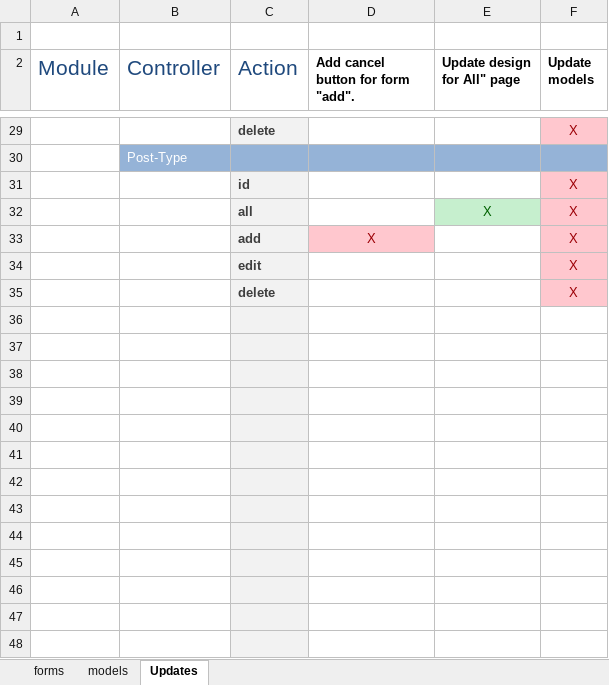
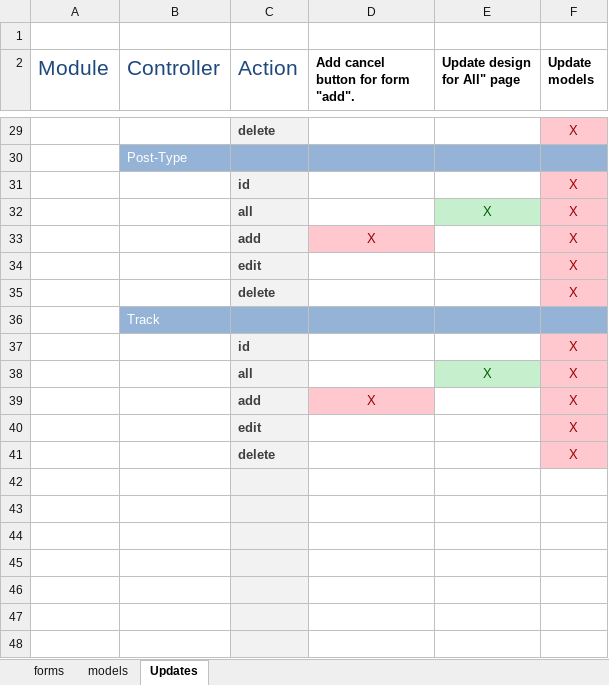
Before and after one commit to darkdiesel/online-racing-zf1, an Excel workbook: docs/update.xlsx, sheet Updates, drawn as a sheet; only a part is shown, gaps mark what is left out; values as stored, in another font and other column widths than the file's, no borders; the diff names each change by its address in the sheet, - before the commit and + after, or states it on an @@ line.

Commit message:
Move trac controller to admin module. Update styles for all action for Users, Role, Track controllers.

```diff
--- a/docs/update.xlsx (sheet Updates)
+++ b/docs/update.xlsx (sheet Updates)
-B36 (Controller): (empty)
+B36 (Controller): Track
-B36 fill: none
+B36 fill: #95B3D7
-C36 fill: #F2F2F2
+C36 fill: #95B3D7
-D36:F36 fill: none
+D36:F36 fill: #95B3D7
-row 37: (empty)
+row 37:  |  | id |  |  | X
-F37:F41 fill: none
+F37:F41 fill: #FFC7CE
-row 38: (empty)
+row 38:  |  | all |  | X | X
-E38 fill: none
+E38 fill: #C6EFCE
-row 39: (empty)
+row 39:  |  | add | X |  | X
-D39 fill: none
+D39 fill: #FFC7CE
-row 40: (empty)
+row 40:  |  | edit |  |  | X
-row 41: (empty)
+row 41:  |  | delete |  |  | X
```
Also changed, not shown: sheet models, 19 other files.
